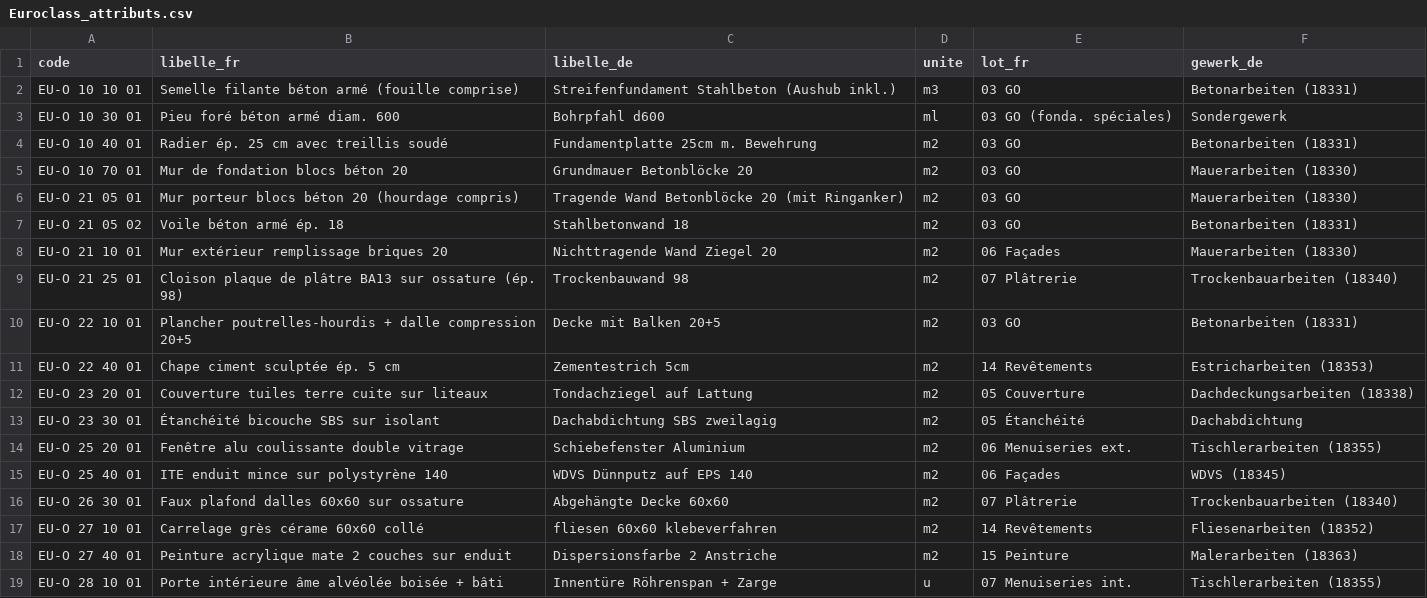
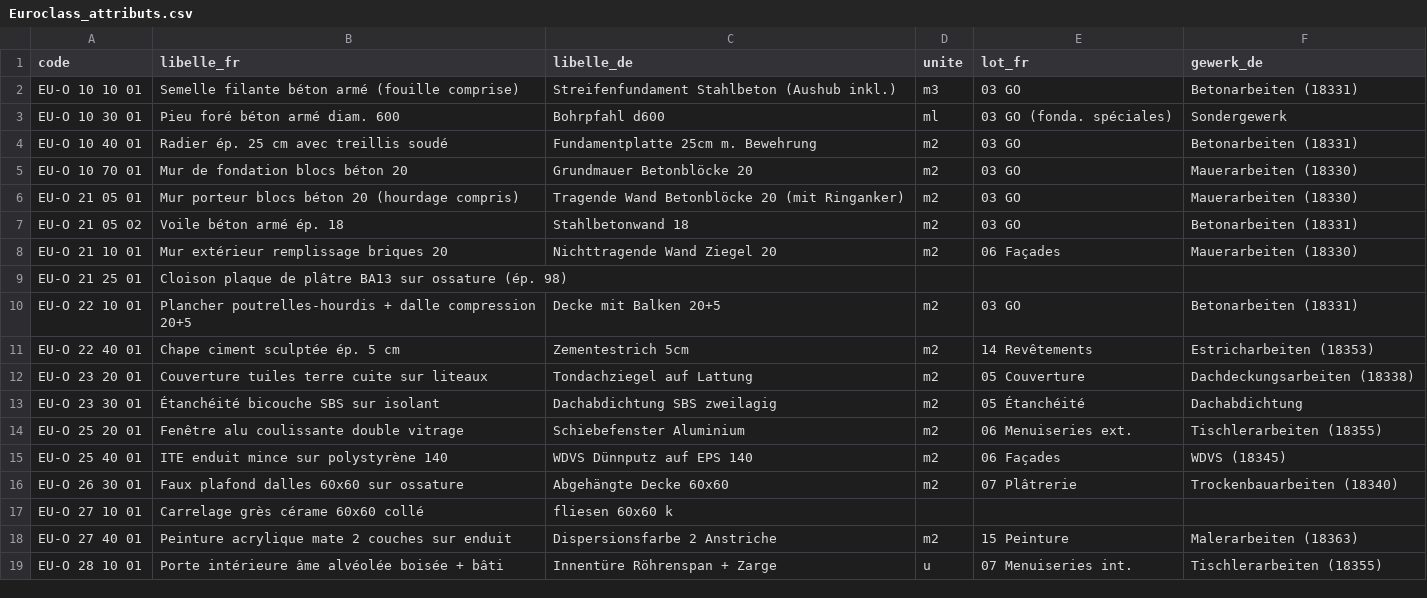
Before and after one commit to bvgnt/archiskill-euroclass, a CSV file: exports/allplan/Euroclass_attributs.csv, drawn as a sheet; only a part is shown.

```diff
--- a/exports/allplan/Euroclass_attributs.csv
+++ b/exports/allplan/Euroclass_attributs.csv
@@ -8,3 +8,3 @@ EU-O 21 05 02;Voile béton armé ép. 18;Stahlbetonwand 18;m2;03 GO;Betonarbeite
 EU-O 21 10 01;Mur extérieur remplissage briques 20;Nichttragende Wand Ziegel 20;m2;06 Façades;Mauerarbeiten (18330)
-EU-O 21 25 01;Cloison plaque de plâtre BA13 sur ossature (ép. 98);Trockenbauwand 98;m2;07 Plâtrerie;Trockenbauarbeiten (18340)
+EU-O 21 25 01;Cloison plaque de plâtre BA13 sur ossature (ép. 98);;;;
 EU-O 22 10 01;Plancher poutrelles-hourdis + dalle compression 20+5;Decke mit Balken 20+5;m2;03 GO;Betonarbeiten (18331)
@@ -16,3 +16,3 @@ EU-O 25 40 01;ITE enduit mince sur polystyrène 140;WDVS Dünnputz auf EPS 140;m
 EU-O 26 30 01;Faux plafond dalles 60x60 sur ossature;Abgehängte Decke 60x60;m2;07 Plâtrerie;Trockenbauarbeiten (18340)
-EU-O 27 10 01;Carrelage grès cérame 60x60 collé;fliesen 60x60 klebeverfahren;m2;14 Revêtements;Fliesenarbeiten (18352)
+EU-O 27 10 01;Carrelage grès cérame 60x60 collé;fliesen 60x60 k;;;
 EU-O 27 40 01;Peinture acrylique mate 2 couches sur enduit;Dispersionsfarbe 2 Anstriche;m2;15 Peinture;Malerarbeiten (18363)
```
Also changed, not shown: tables/EU-O_ouvrages.csv, 4 other files.
